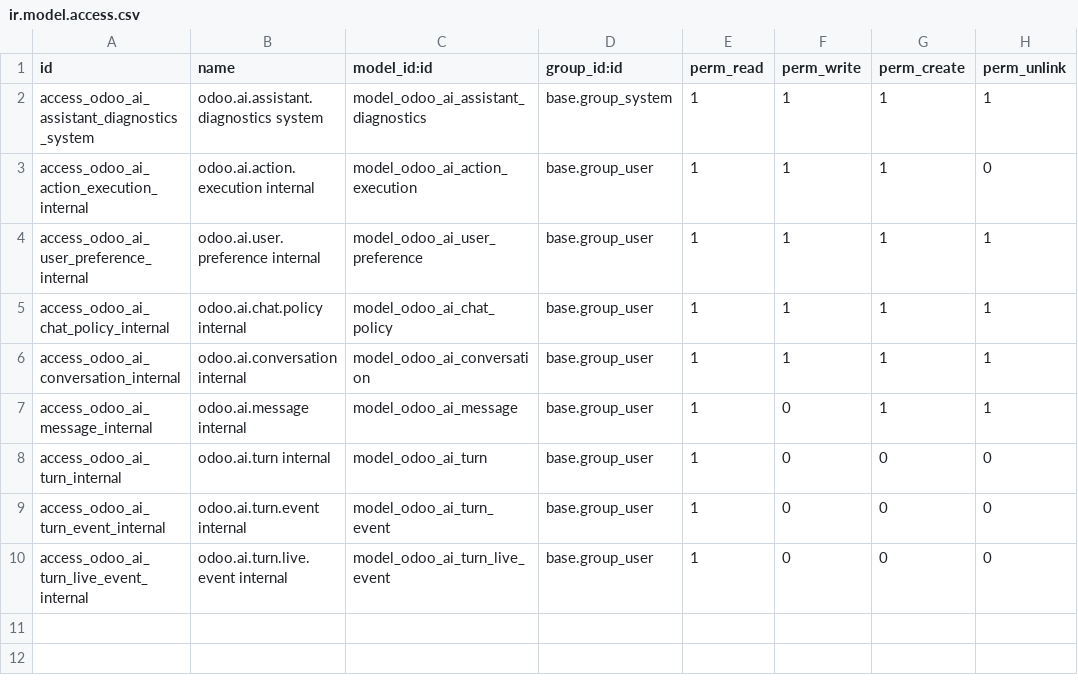
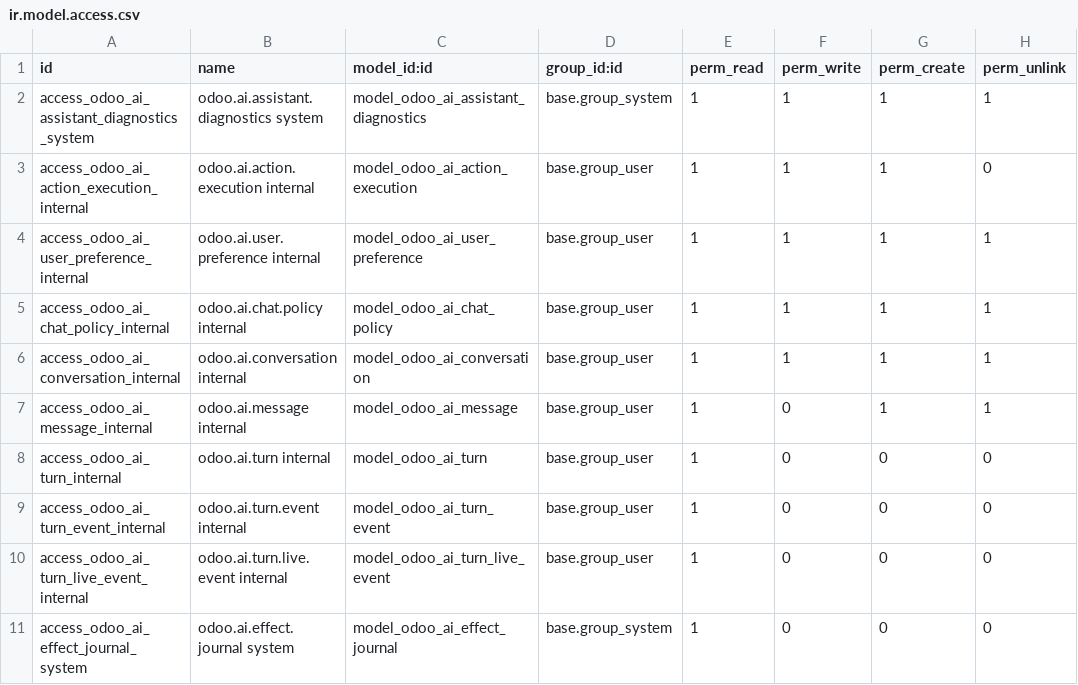
Before and after one commit to CPX-001/ai-odoo-assistant, a CSV file: addons/odoo_ai_assistant/security/ir.model.access.csv, drawn as a sheet; the diff names each change by its address in the sheet, - before the commit and + after, or states it on an @@ line.

Commit message:
feat(p6): restrict effect journal table access

```diff
--- a/addons/odoo_ai_assistant/security/ir.model.access.csv
+++ b/addons/odoo_ai_assistant/security/ir.model.access.csv
+row 11: access_odoo_ai_effect_journal_system | odoo.ai.effect.journal system | model_odoo_ai_effect_journal | base.group_system | 1 | 0 | 0 | 0
```
